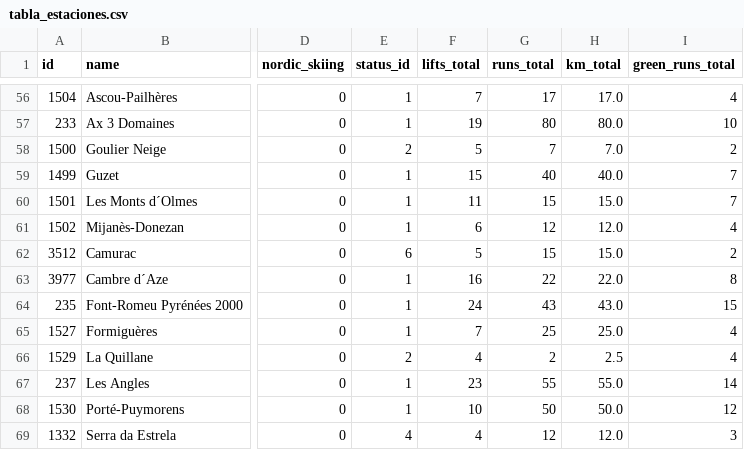
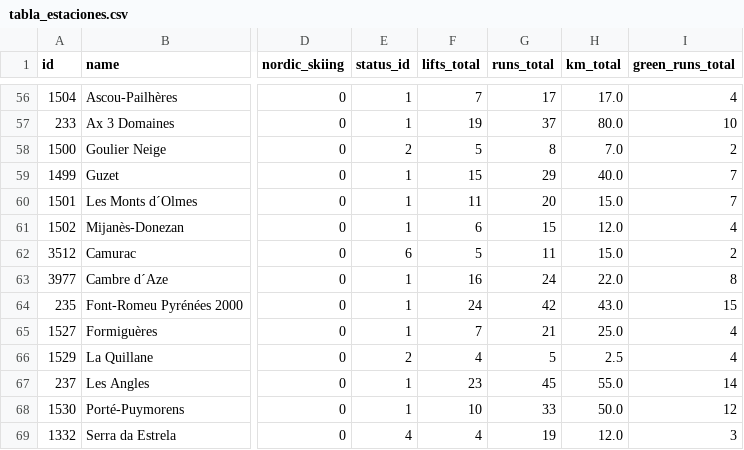
Before and after one commit to victorjgg14/proyecto_estaciones, a CSV file: tabla_estaciones.csv, drawn as a sheet; only a part is shown, gaps mark what is left out; the diff covers the shown part only; the diff names each change by its address in the sheet, - before the commit and + after, or states it on an @@ line.

```diff
--- a/tabla_estaciones.csv
+++ b/tabla_estaciones.csv
-G57 (runs_total): 80
+G57 (runs_total): 37
-G58 (runs_total): 7
+G58 (runs_total): 8
-G59 (runs_total): 40
+G59 (runs_total): 29
-G60 (runs_total): 15
+G60 (runs_total): 20
-G61 (runs_total): 12
+G61 (runs_total): 15
-G62 (runs_total): 15
+G62 (runs_total): 11
-G63 (runs_total): 22
+G63 (runs_total): 24
-G64 (runs_total): 43
+G64 (runs_total): 42
-G65 (runs_total): 25
+G65 (runs_total): 21
-G66 (runs_total): 2
+G66 (runs_total): 5
-G67 (runs_total): 55
+G67 (runs_total): 45
-G68 (runs_total): 50
+G68 (runs_total): 33
-G69 (runs_total): 12
+G69 (runs_total): 19
```
Also changed, not shown: 50 edited cells elsewhere in this file, 2 other files.
